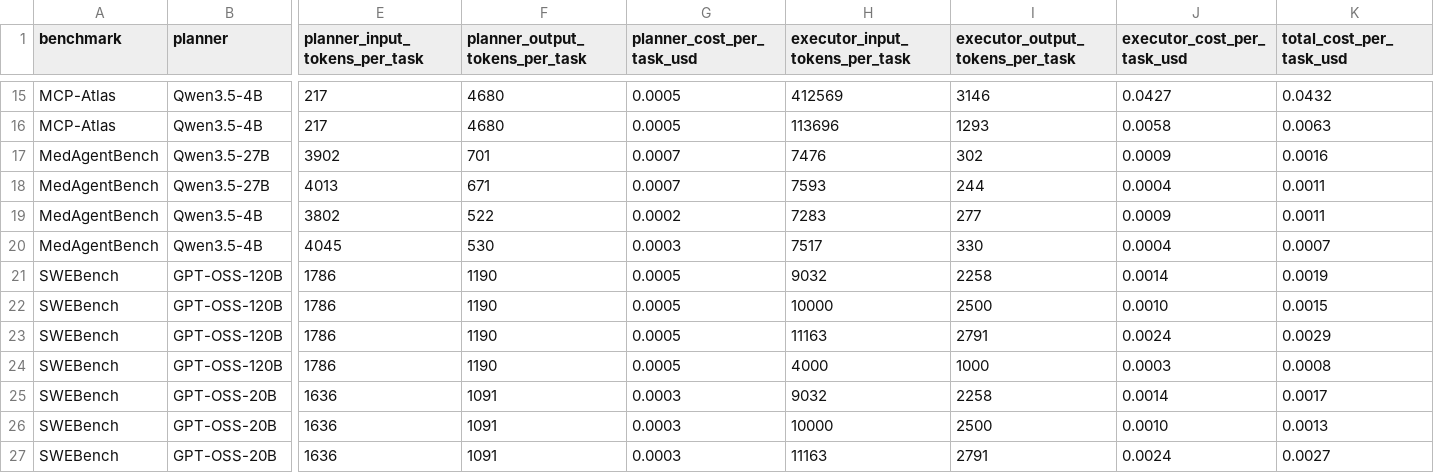
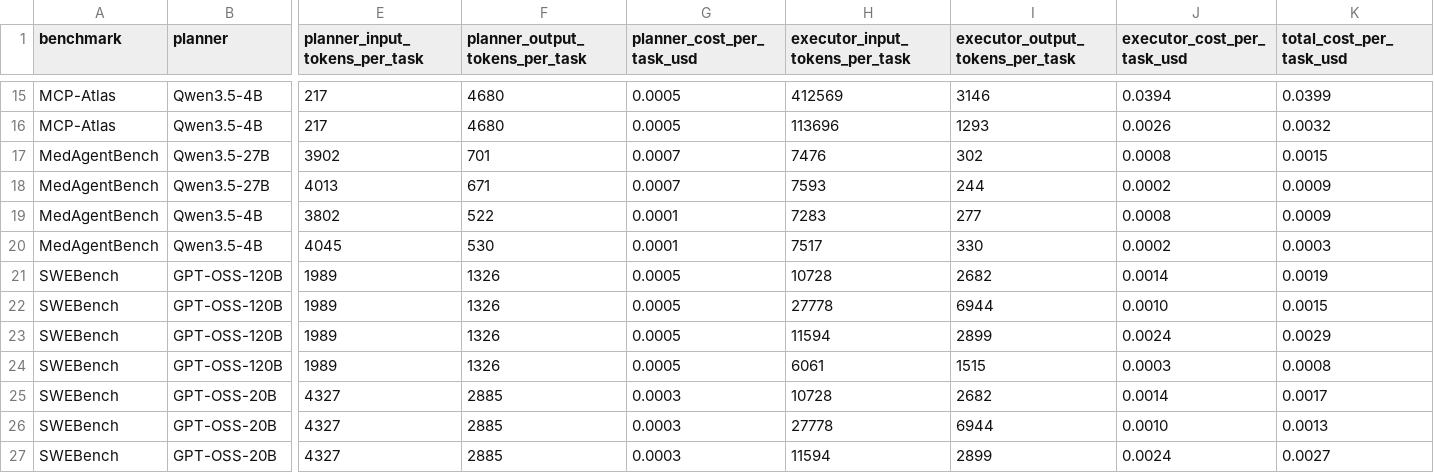
Before and after one commit to Auto-CAP/AgentCAP, a CSV file: data_self.csv, drawn as a sheet; only a part is shown, gaps mark what is left out; the diff covers the shown part only; the diff names each change by its address in the sheet, - before the commit and + after, or states it on an @@ line.

```diff
--- a/data_self.csv
+++ b/data_self.csv
-J15 (executor_cost_per_task_usd): 0.0427
+J15 (executor_cost_per_task_usd): 0.0394
-K15 (total_cost_per_task_usd): 0.0432
+K15 (total_cost_per_task_usd): 0.0399
-J16 (executor_cost_per_task_usd): 0.0058
+J16 (executor_cost_per_task_usd): 0.0026
-K16 (total_cost_per_task_usd): 0.0063
+K16 (total_cost_per_task_usd): 0.0032
-J17 (executor_cost_per_task_usd): 0.0009
+J17 (executor_cost_per_task_usd): 0.0008
-K17 (total_cost_per_task_usd): 0.0016
+K17 (total_cost_per_task_usd): 0.0015
-J18 (executor_cost_per_task_usd): 0.0004
+J18 (executor_cost_per_task_usd): 0.0002
-K18:K19 (total_cost_per_task_usd): 0.0011
+K18:K19 (total_cost_per_task_usd): 0.0009
-G19 (planner_cost_per_task_usd): 0.0002
+G19 (planner_cost_per_task_usd): 0.0001
-J19 (executor_cost_per_task_usd): 0.0009
+J19 (executor_cost_per_task_usd): 0.0008
-G20 (planner_cost_per_task_usd): 0.0003
+G20 (planner_cost_per_task_usd): 0.0001
-J20 (executor_cost_per_task_usd): 0.0004
+J20 (executor_cost_per_task_usd): 0.0002
-K20 (total_cost_per_task_usd): 0.0007
+K20 (total_cost_per_task_usd): 0.0003
-E21:E24 (planner_input_tokens_per_task): 1786
+E21:E24 (planner_input_tokens_per_task): 1989
-F21:F24 (planner_output_tokens_per_task): 1190
+F21:F24 (planner_output_tokens_per_task): 1326
-H21 (executor_input_tokens_per_task): 9032
+H21 (executor_input_tokens_per_task): 10728
-I21 (executor_output_tokens_per_task): 2258
+I21 (executor_output_tokens_per_task): 2682
-H22 (executor_input_tokens_per_task): 10000
+H22 (executor_input_tokens_per_task): 27778
-I22 (executor_output_tokens_per_task): 2500
+I22 (executor_output_tokens_per_task): 6944
-H23 (executor_input_tokens_per_task): 11163
+H23 (executor_input_tokens_per_task): 11594
-I23 (executor_output_tokens_per_task): 2791
+I23 (executor_output_tokens_per_task): 2899
-H24 (executor_input_tokens_per_task): 4000
+H24 (executor_input_tokens_per_task): 6061
-I24 (executor_output_tokens_per_task): 1000
+I24 (executor_output_tokens_per_task): 1515
-E25:E27 (planner_input_tokens_per_task): 1636
+E25:E27 (planner_input_tokens_per_task): 4327
-F25:F27 (planner_output_tokens_per_task): 1091
+F25:F27 (planner_output_tokens_per_task): 2885
-H25 (executor_input_tokens_per_task): 9032
+H25 (executor_input_tokens_per_task): 10728
-I25 (executor_output_tokens_per_task): 2258
+I25 (executor_output_tokens_per_task): 2682
-H26 (executor_input_tokens_per_task): 10000
+H26 (executor_input_tokens_per_task): 27778
-I26 (executor_output_tokens_per_task): 2500
+I26 (executor_output_tokens_per_task): 6944
-H27 (executor_input_tokens_per_task): 11163
+H27 (executor_input_tokens_per_task): 11594
-I27 (executor_output_tokens_per_task): 2791
+I27 (executor_output_tokens_per_task): 2899
```
Also changed, not shown: 67 edited cells elsewhere in this file, data_api.csv, data_hybrid.csv.
